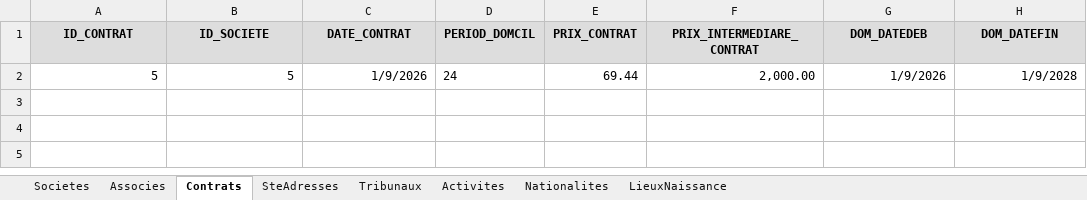
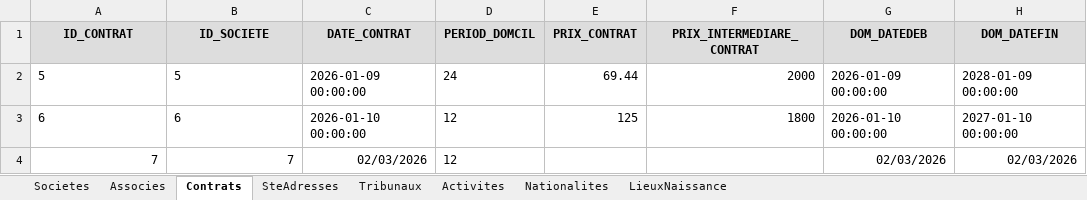
Before and after one commit to LearniTome/Center-Domiciliation-App, an Excel workbook: databases/DataBase_domiciliation.xlsx, sheet Contrats, drawn as a sheet; values as stored, in another font and other column widths than the file's, no borders; the diff names each change by its address in the sheet, - before the commit and + after, or states it on an @@ line.

```diff
--- a/databases/DataBase_domiciliation.xlsx (sheet Contrats)
+++ b/databases/DataBase_domiciliation.xlsx (sheet Contrats)
-A2:B2 alignment: right
+A2:B2 alignment: left
-C2 (DATE_CONTRAT): 1/9/2026
+C2 (DATE_CONTRAT): 2026-01-09 00:00:00
-F2 (PRIX_INTERMEDIARE_CONTRAT): 2,000.00
+F2 (PRIX_INTERMEDIARE_CONTRAT): 2000
-G2 (DOM_DATEDEB): 1/9/2026
+G2 (DOM_DATEDEB): 2026-01-09 00:00:00
-H2 (DOM_DATEFIN): 1/9/2028
+H2 (DOM_DATEFIN): 2028-01-09 00:00:00
+row 3: 6 | 6 | 2026-01-10 00:00:00 | 12 | 125 | 1800 | 2026-01-10 00:00:00 | 2027-01-10 00:00:00
+row 4: 7 | 7 | 02/03/2026 | 12 |  |  | 02/03/2026 | 02/03/2026
```
Also changed, not shown: sheet Associes, sheet Societes, sheet Nationalites, sheet Tribunaux, sheet Activites, sheet LieuxNaissance, 1 more sheet, 27 other files.
